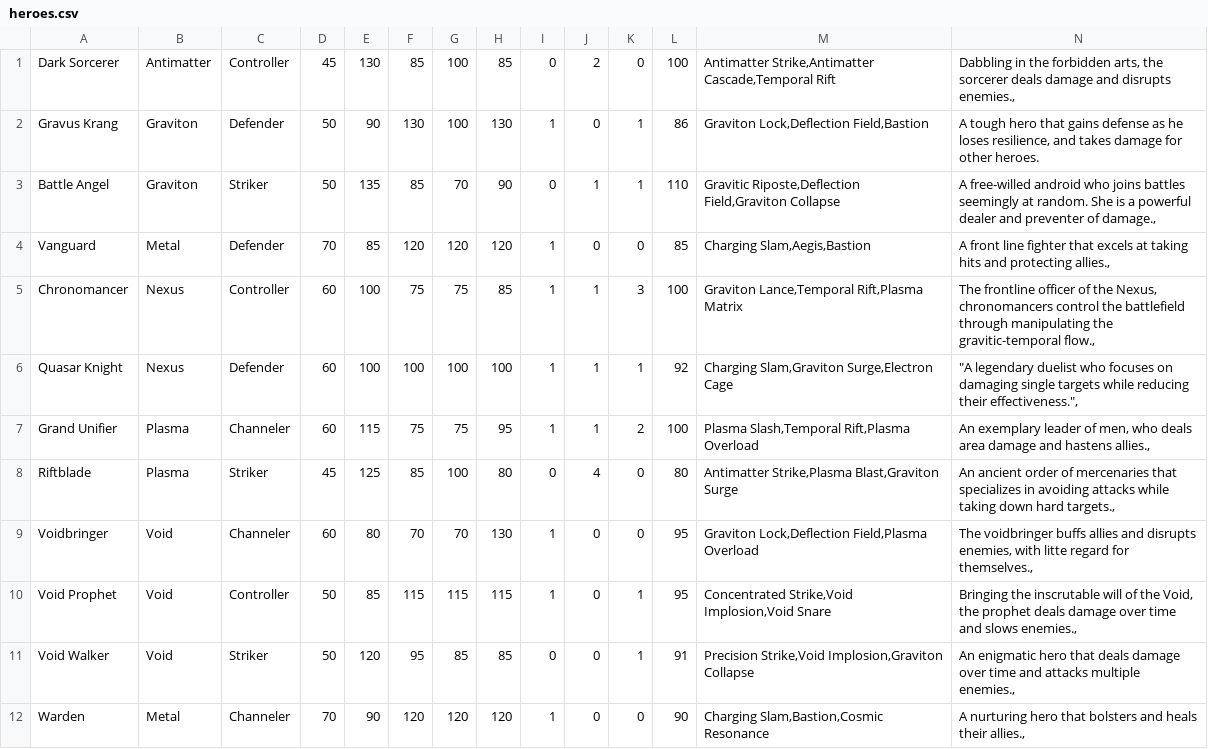
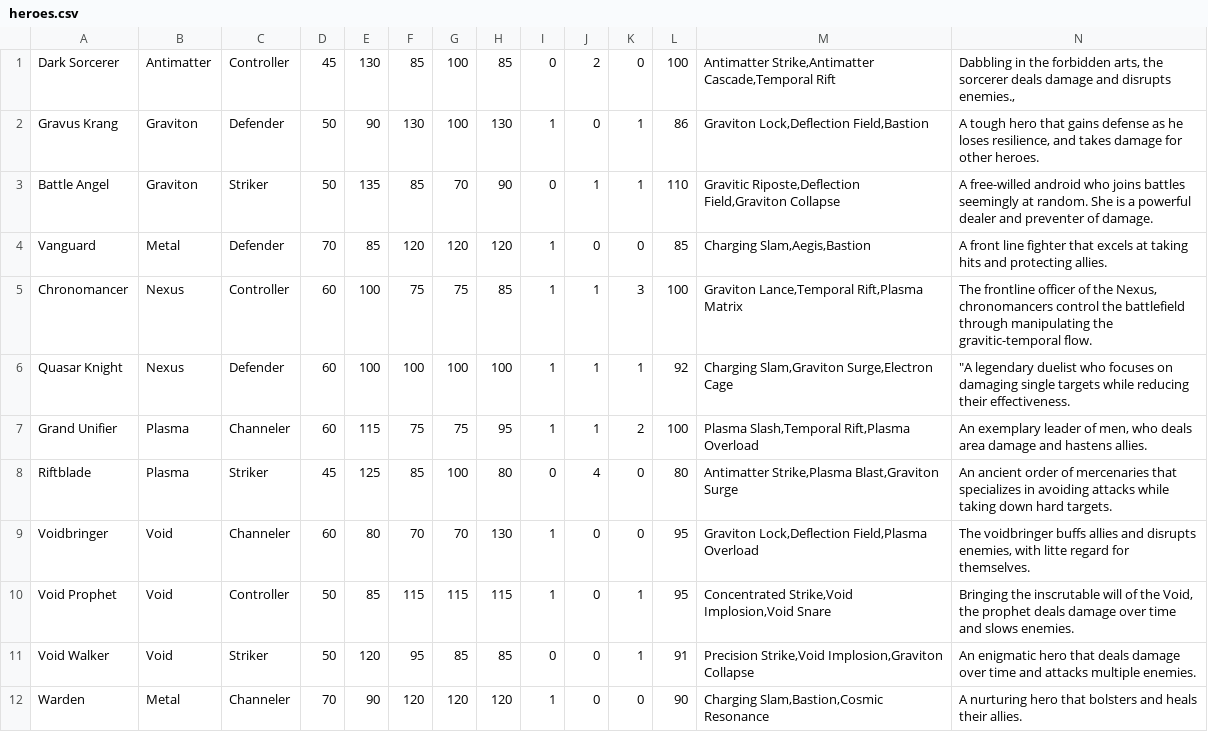
Before and after one commit to jonalfarlinga/true-quasar, a CSV file: db/heroes.csv, drawn as a sheet.

```diff
--- a/db/heroes.csv
+++ b/db/heroes.csv
@@ -2,11 +2,11 @@ Dark Sorcerer,Antimatter,Controller,45,130,85,100,85,0,2,0,100,"Antimatter Strik
 Gravus Krang,Graviton,Defender,50,90,130,100,130,1,0,1,86,"Graviton Lock,Deflection Field,Bastion","A tough hero that gains defense as he loses resilience, and takes damage for other heroes."
-Battle Angel,Graviton,Striker,50,135,85,70,90,0,1,1,110,"Gravitic Riposte,Deflection Field,Graviton Collapse","A free-willed android who joins battles seemingly at random. She is a powerful dealer and preventer of damage.,"
-Vanguard,Metal,Defender,70,85,120,120,120,1,0,0,85,"Charging Slam,Aegis,Bastion","A front line fighter that excels at taking hits and protecting allies.,"
-Chronomancer,Nexus,Controller,60,100,75,75,85,1,1,3,100,"Graviton Lance,Temporal Rift,Plasma Matrix","The frontline officer of the Nexus, chronomancers control the battlefield through manipulating the gravitic-temporal flow.,"
-Quasar Knight,Nexus,Defender,60,100,100,100,100,1,1,1,92,"Charging Slam,Graviton Surge,Electron Cage","""A legendary duelist who focuses on damaging single targets while reducing their effectiveness."","
-Grand Unifier,Plasma,Channeler,60,115,75,75,95,1,1,2,100,"Plasma Slash,Temporal Rift,Plasma Overload","An exemplary leader of men, who deals area damage and hastens allies.,"
-Riftblade,Plasma,Striker,45,125,85,100,80,0,4,0,80,"Antimatter Strike,Plasma Blast,Graviton Surge","An ancient order of mercenaries that specializes in avoiding attacks while taking down hard targets.,"
-Voidbringer,Void,Channeler,60,80,70,70,130,1,0,0,95,"Graviton Lock,Deflection Field,Plasma Overload","The voidbringer buffs allies and disrupts enemies, with litte regard for themselves.,"
-Void Prophet,Void,Controller,50,85,115,115,115,1,0,1,95,"Concentrated Strike,Void Implosion,Void Snare","Bringing the inscrutable will of the Void, the prophet deals damage over time and slows enemies.,"
-Void Walker,Void,Striker,50,120,95,85,85,0,0,1,91,"Precision Strike,Void Implosion,Graviton Collapse","An enigmatic hero that deals damage over time and attacks multiple enemies.,"
-Warden,Metal,Channeler,70,90,120,120,120,1,0,0,90,"Charging Slam,Bastion,Cosmic Resonance","A nurturing hero that bolsters and heals their allies.,"
+Battle Angel,Graviton,Striker,50,135,85,70,90,0,1,1,110,"Gravitic Riposte,Deflection Field,Graviton Collapse","A free-willed android who joins battles seemingly at random. She is a powerful dealer and preventer of damage.",
+Vanguard,Metal,Defender,70,85,120,120,120,1,0,0,85,"Charging Slam,Aegis,Bastion","A front line fighter that excels at taking hits and protecting allies.",
+Chronomancer,Nexus,Controller,60,100,75,75,85,1,1,3,100,"Graviton Lance,Temporal Rift,Plasma Matrix","The frontline officer of the Nexus, chronomancers control the battlefield through manipulating the gravitic-temporal flow.",
+Quasar Knight,Nexus,Defender,60,100,100,100,100,1,1,1,92,"Charging Slam,Graviton Surge,Electron Cage","""A legendary duelist who focuses on damaging single targets while reducing their effectiveness.",
+Grand Unifier,Plasma,Channeler,60,115,75,75,95,1,1,2,100,"Plasma Slash,Temporal Rift,Plasma Overload","An exemplary leader of men, who deals area damage and hastens allies.",
+Riftblade,Plasma,Striker,45,125,85,100,80,0,4,0,80,"Antimatter Strike,Plasma Blast,Graviton Surge","An ancient order of mercenaries that specializes in avoiding attacks while taking down hard targets.",
+Voidbringer,Void,Channeler,60,80,70,70,130,1,0,0,95,"Graviton Lock,Deflection Field,Plasma Overload","The voidbringer buffs allies and disrupts enemies, with litte regard for themselves.",
+Void Prophet,Void,Controller,50,85,115,115,115,1,0,1,95,"Concentrated Strike,Void Implosion,Void Snare","Bringing the inscrutable will of the Void, the prophet deals damage over time and slows enemies.",
+Void Walker,Void,Striker,50,120,95,85,85,0,0,1,91,"Precision Strike,Void Implosion,Graviton Collapse","An enigmatic hero that deals damage over time and attacks multiple enemies.",
+Warden,Metal,Channeler,70,90,120,120,120,1,0,0,90,"Charging Slam,Bastion,Cosmic Resonance","A nurturing hero that bolsters and heals their allies.",
```
Also changed, not shown: 2 other files.
